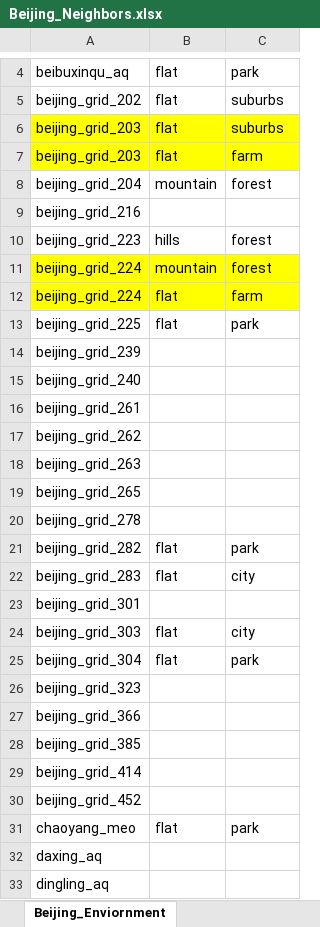
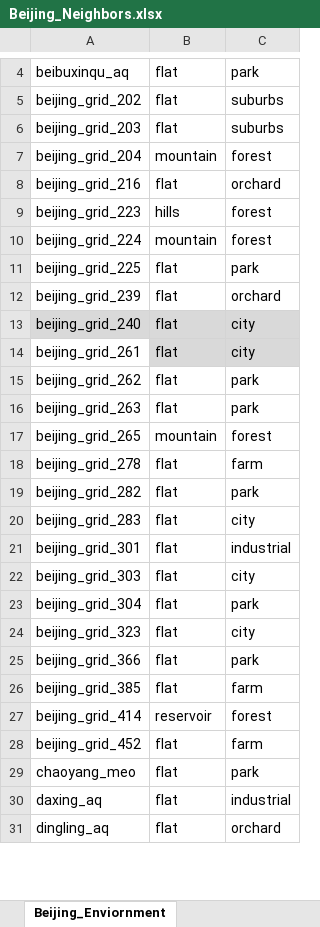
Before and after one commit to DS420-Cobras/DS420-Cobras, an Excel workbook: viz/Beijing_Neighbors.xlsx, sheet Beijing_Enviornment, drawn as a sheet; only a part is shown, gaps mark what is left out; values as stored, in another font and other column widths than the file's, no borders; removed rows and columns are numbered as before the commit, all else as after; the diff covers the shown part only; the diff names each change by its address in the sheet, - before the commit and + after, or states it on an @@ line.

Commit message:
Got env. data for Beijing

```diff
--- a/viz/Beijing_Neighbors.xlsx (sheet Beijing_Enviornment)
+++ b/viz/Beijing_Neighbors.xlsx (sheet Beijing_Enviornment)
-A6:C6 fill: #FFFF00
+A6:C6 fill: none
-row 7: beijing_grid_203 | flat | farm
-B8: (empty)
+B8: flat
-C8: (empty)
+C8: orchard
-A10:C10 fill: #FFFF00
+A10:C10 fill: none
-row 12: beijing_grid_224 | flat | farm
-B12:B16: (empty)
+B12:B16: flat
-C12: (empty)
+C12: orchard
-A13:C13 fill: none
+A13:C13 fill: #D9D9D9
-C13:C14: (empty)
+C13:C14: city
-B14:C14 fill: none
+B14:C14 fill: #D9D9D9
-C15:C16: (empty)
+C15:C16: park
-B17: (empty)
+B17: mountain
-C17: (empty)
+C17: forest
-B18: (empty)
+B18: flat
-C18: (empty)
+C18: farm
-B21: (empty)
+B21: flat
-C21: (empty)
+C21: industrial
-B24:B26: (empty)
+B24:B26: flat
-C24: (empty)
+C24: city
-C25: (empty)
+C25: park
-C26: (empty)
+C26: farm
-B27: (empty)
+B27: reservoir
-C27: (empty)
+C27: forest
-B28: (empty)
+B28: flat
-C28: (empty)
+C28: farm
-B30:B31: (empty)
+B30:B31: flat
-C30: (empty)
+C30: industrial
-C31: (empty)
+C31: orchard
```
Also changed, not shown: 1 added row, 1 removed row and 72 edited cells elsewhere in this sheet, sheet Beijing_Nearest_Neighbor, 2 other files.
